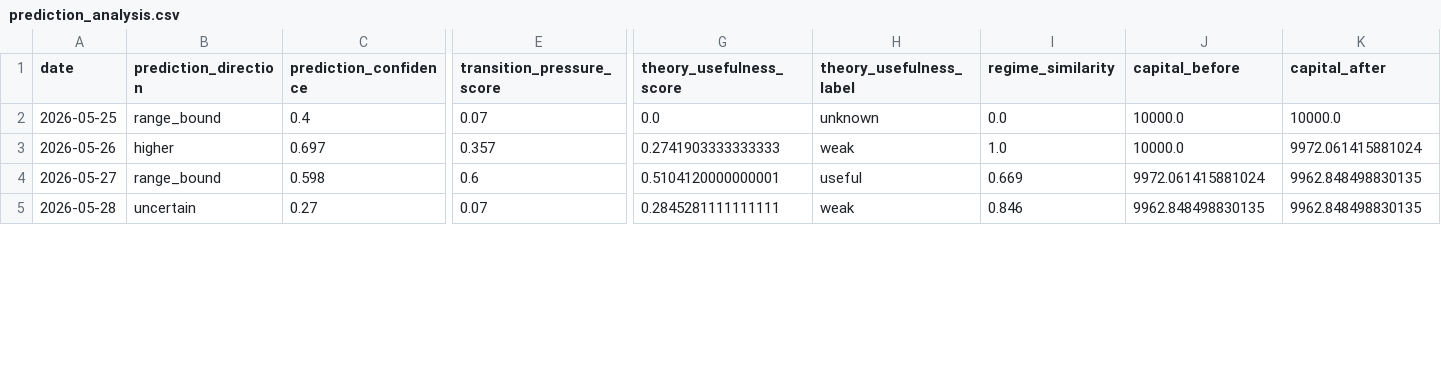
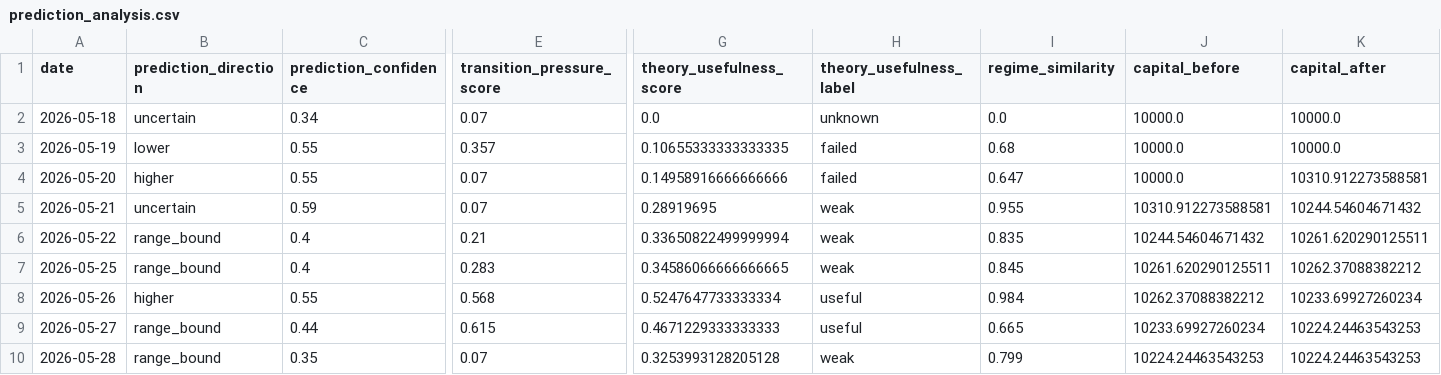
Before and after one commit to h-j/dp-core-phase1-substrate-v3, a CSV file: market/replay/output/prediction_analysis.csv, drawn as a sheet; only a part is shown, gaps mark what is left out; addresses are those after the commit; rows hold the shown columns only; the diff covers the shown part only; the diff names each change by its address in the sheet, - before the commit and + after, or states it on an @@ line.

Commit message:
v0.51: prediction layer bugfixed

```diff
--- a/market/replay/output/prediction_analysis.csv
+++ b/market/replay/output/prediction_analysis.csv
+row 2: 2026-05-18 | uncertain | 0.34 | 0.07 | 0.0 | unknown | 0.0 | 10000.0 | 10000.0
+row 3: 2026-05-19 | lower | 0.55 | 0.357 | 0.10655333333333335 | failed | 0.68 | 10000.0 | 10000.0
+row 4: 2026-05-20 | higher | 0.55 | 0.07 | 0.14958916666666666 | failed | 0.647 | 10000.0 | 10310.912273588581
+row 5: 2026-05-21 | uncertain | 0.59 | 0.07 | 0.28919695 | weak | 0.955 | 10310.912273588581 | 10244.54604671432
+row 6: 2026-05-22 | range_bound | 0.4 | 0.21 | 0.33650822499999994 | weak | 0.835 | 10244.54604671432 | 10261.620290125511
-E7 (transition_pressure_score): 0.07
+E7 (transition_pressure_score): 0.283
-G7 (theory_usefulness_score): 0.0
+G7 (theory_usefulness_score): 0.34586066666666665
-H7 (theory_usefulness_label): unknown
+H7 (theory_usefulness_label): weak
-I7 (regime_similarity): 0.0
+I7 (regime_similarity): 0.845
-J7 (capital_before): 10000.0
+J7 (capital_before): 10261.620290125511
-K7 (capital_after): 10000.0
+K7 (capital_after): 10262.37088382212
-C8 (prediction_confidence): 0.697
+C8 (prediction_confidence): 0.55
-E8 (transition_pressure_score): 0.357
+E8 (transition_pressure_score): 0.568
-G8 (theory_usefulness_score): 0.2741903333333333
+G8 (theory_usefulness_score): 0.5247647733333334
-H8 (theory_usefulness_label): weak
+H8 (theory_usefulness_label): useful
-I8 (regime_similarity): 1.0
+I8 (regime_similarity): 0.984
-J8 (capital_before): 10000.0
+J8 (capital_before): 10262.37088382212
-K8 (capital_after): 9972.061415881024
+K8 (capital_after): 10233.69927260234
-C9 (prediction_confidence): 0.598
+C9 (prediction_confidence): 0.44
-E9 (transition_pressure_score): 0.6
+E9 (transition_pressure_score): 0.615
-G9 (theory_usefulness_score): 0.5104120000000001
+G9 (theory_usefulness_score): 0.4671229333333333
-I9 (regime_similarity): 0.669
+I9 (regime_similarity): 0.665
-J9 (capital_before): 9972.061415881024
+J9 (capital_before): 10233.69927260234
-K9:K10 (capital_after): 9962.848498830135
+K9:K10 (capital_after): 10224.24463543253
-B10 (prediction_direction): uncertain
+B10 (prediction_direction): range_bound
-C10 (prediction_confidence): 0.27
+C10 (prediction_confidence): 0.35
-G10 (theory_usefulness_score): 0.2845281111111111
+G10 (theory_usefulness_score): 0.3253993128205128
-I10 (regime_similarity): 0.846
+I10 (regime_similarity): 0.799
-J10 (capital_before): 9962.848498830135
+J10 (capital_before): 10224.24463543253
```
Also changed, not shown: 38 edited cells elsewhere in this file, 15 other files.
